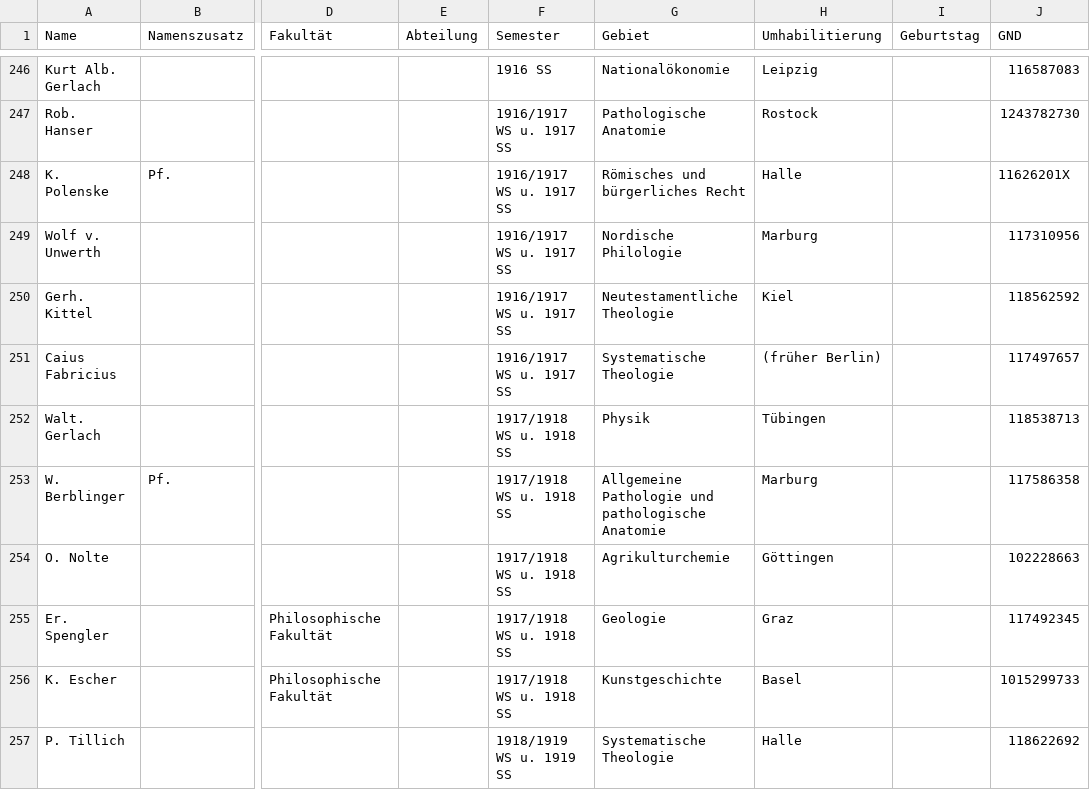
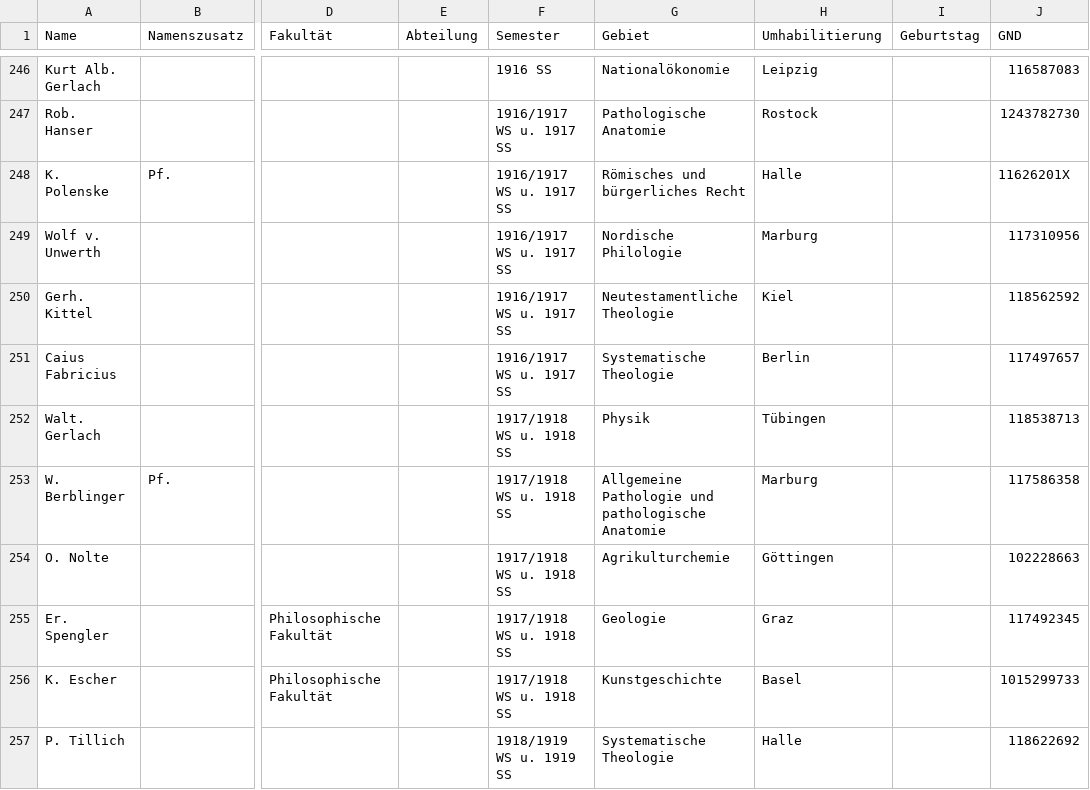
Before and after one commit to Michael-E-Rose/German_Habilitations_1904-1922, a CSV file: migrations.csv, drawn as a sheet; only a part is shown, gaps mark what is left out; the diff covers the shown part only; the diff names each change by its address in the sheet, - before the commit and + after, or states it on an @@ line.

```diff
--- a/migrations.csv
+++ b/migrations.csv
-H251 (Umhabilitierung): (früher Berlin)
+H251 (Umhabilitierung): Berlin
```
Also changed, not shown: 16 edited cells elsewhere in this file, correspondences/Hochschule.csv, 1 other file.
